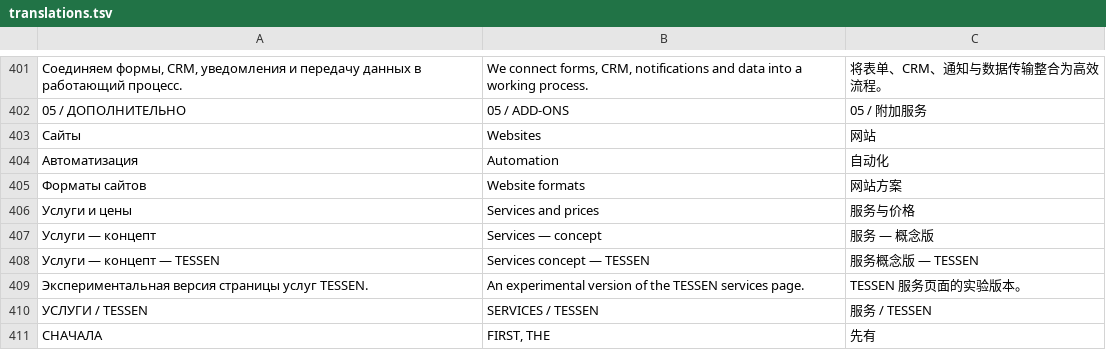
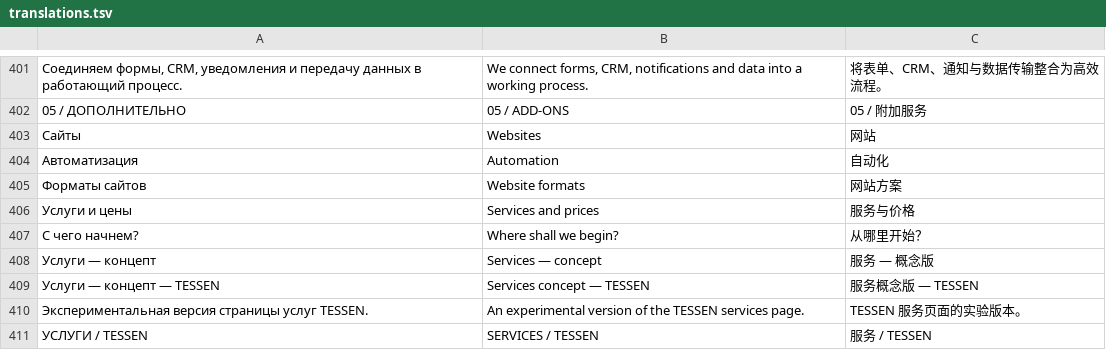
Before and after one commit to pagerapp/TESSEN, a TSV file: translations.tsv, drawn as a sheet; only a part is shown, gaps mark what is left out; the shorter side is filled out with more unchanged rows; the diff names each change by its address in the sheet, - before the commit and + after, or states it on an @@ line.

```diff
--- a/translations.tsv
+++ b/translations.tsv
+row 407: С чего начнем? | Where shall we begin? | 从哪里开始？
```
Also changed, not shown: 9 other files.
